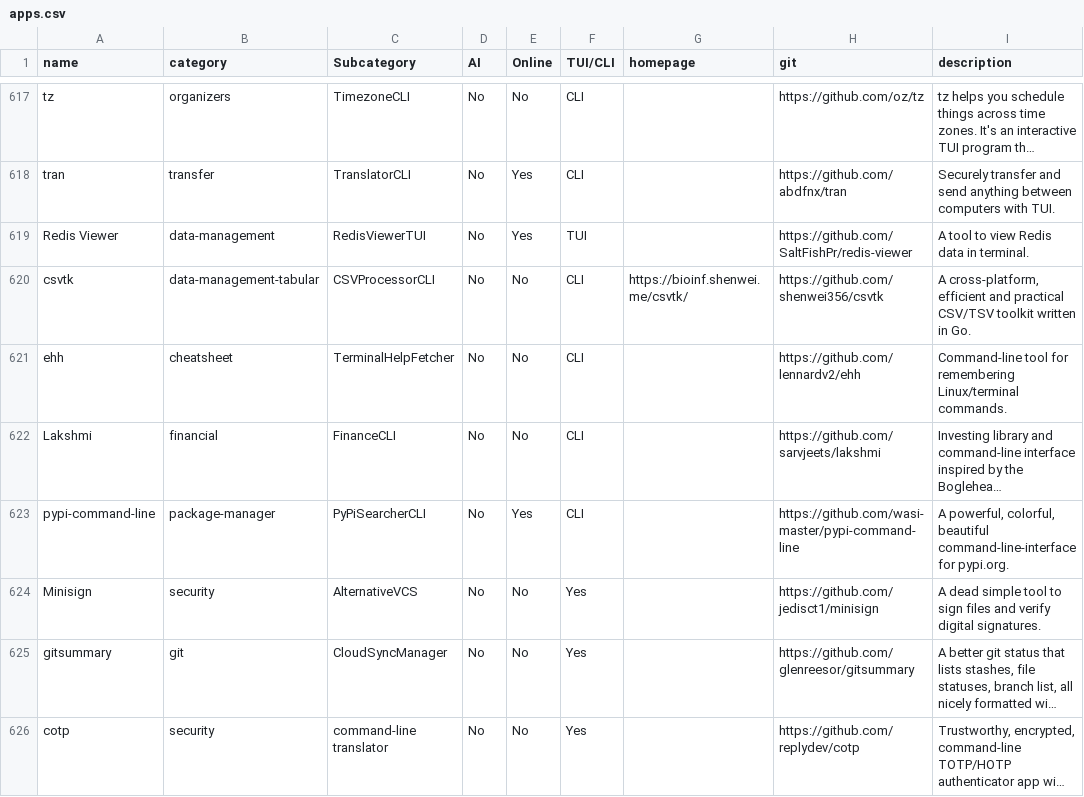
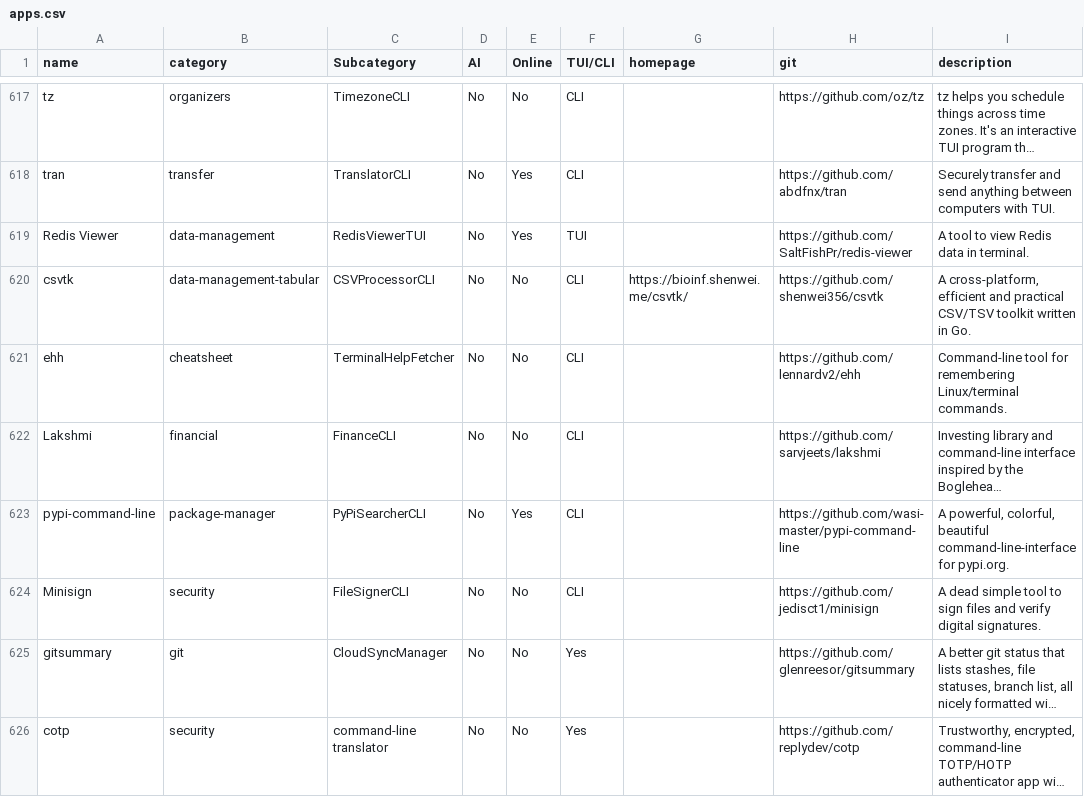
Before and after one commit to yaaseminyavuz/awesome-cli-apps-in-a-csv, a CSV file: apps.csv, drawn as a sheet; only a part is shown, gaps mark what is left out; long unchanged cells end in …; the diff names each change by its address in the sheet, - before the commit and + after, or states it on an @@ line.

Commit message:
Auto-update: updated AI, Online, TUI/CLI, Subcategory for 'Minisign'

```diff
--- a/apps.csv
+++ b/apps.csv
-C624 (Subcategory): AlternativeVCS
+C624 (Subcategory): FileSignerCLI
-F624 (TUI/CLI): Yes
+F624 (TUI/CLI): CLI
```
